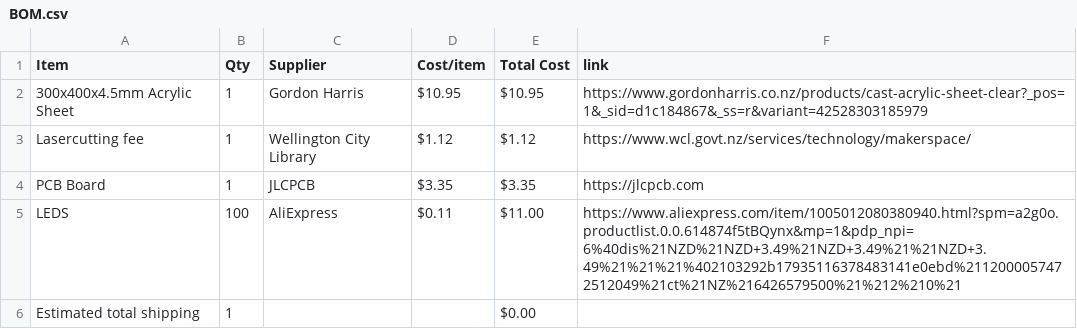
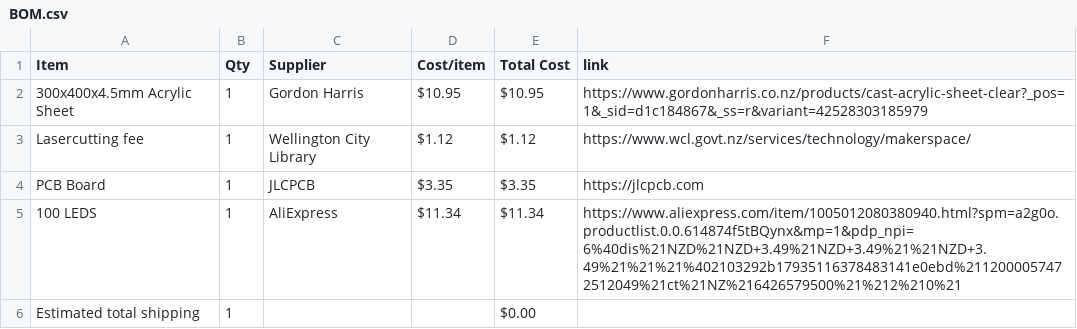
Before and after one commit to AsteroidSkewl/Reflectle, a CSV file: BOM.csv, drawn as a sheet; removed rows and columns are numbered as before the commit, all else as after; the diff names each change by its address in the sheet, - before the commit and + after, or states it on an @@ line.

Commit message:
Sync Reflectle from Half Life

```diff
--- a/BOM.csv
+++ b/BOM.csv
-row 5: LEDS | 100 | AliExpress | $0.11 | $11.00 | https://www.aliexpress.com/item/1005012080380940.html?spm=a2g0o.productlist.0.0.614874f5tBQynx&mp=1&pdp_npi=6%40dis%21NZD%21NZD+3.49%21NZD+3.49%21%21NZD+3.49%21%21%21%402103292b17935116378483141e0ebd%2112000057472512049%21ct%21NZ%216426579500%21%212%210%21
+row 5: 100 LEDS | 1 | AliExpress | $11.34 | $11.34 | https://www.aliexpress.com/item/1005012080380940.html?spm=a2g0o.productlist.0.0.614874f5tBQynx&mp=1&pdp_npi=6%40dis%21NZD%21NZD+3.49%21NZD+3.49%21%21NZD+3.49%21%21%21%402103292b17935116378483141e0ebd%2112000057472512049%21ct%21NZ%216426579500%21%212%210%21
```
